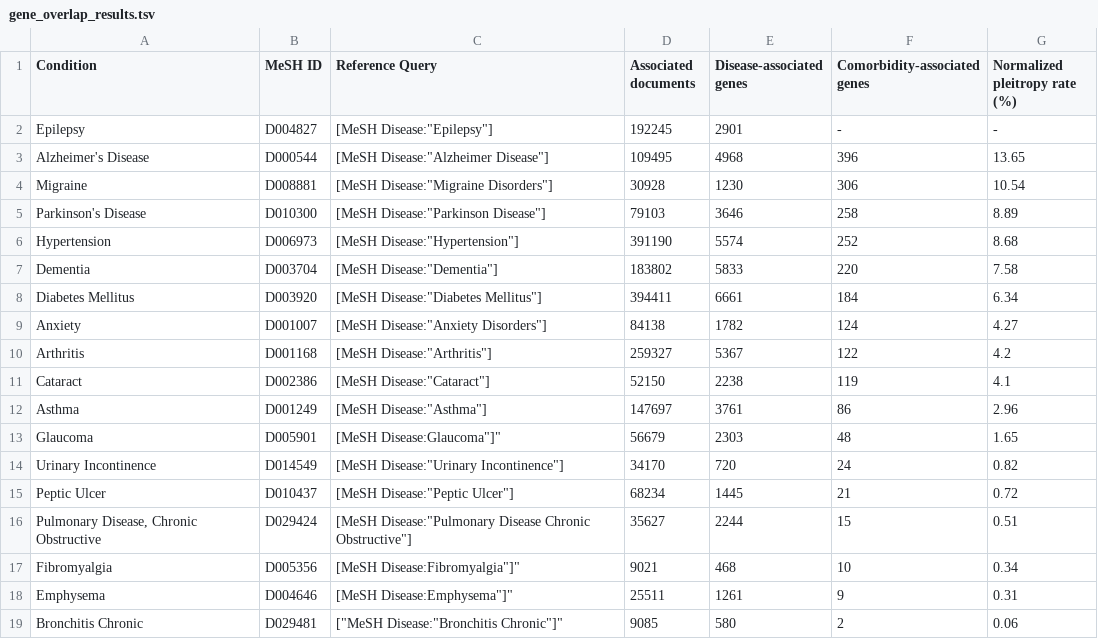
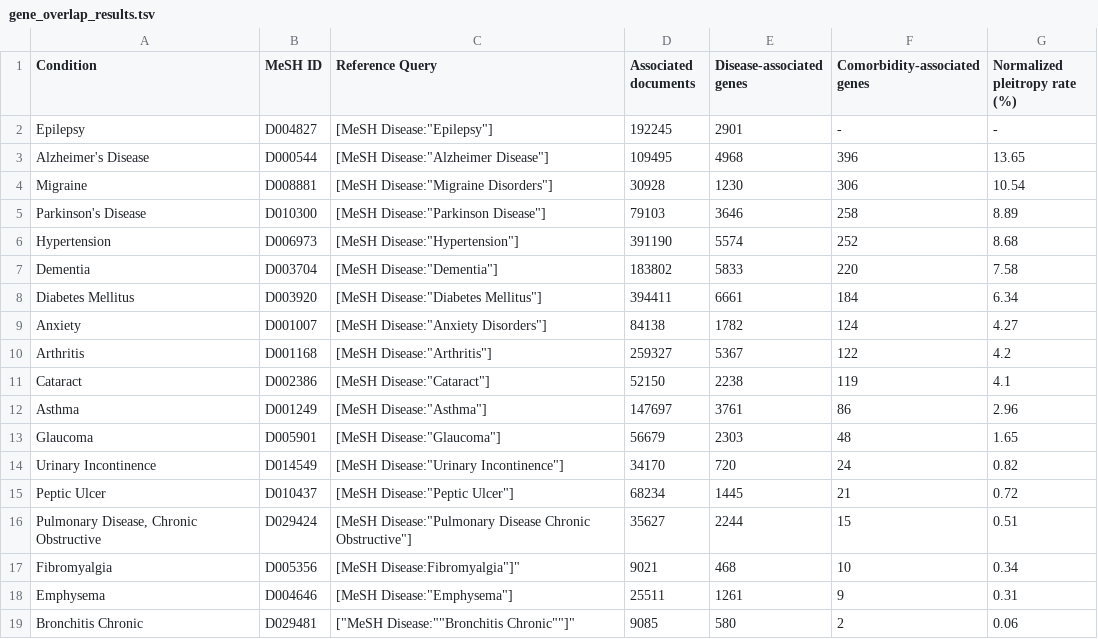
Before and after one commit to neurommsig-epilepsy/EpiCom, a TSV file: results/gene_overlap_results.tsv, drawn as a sheet.

Commit message:
Update gene_overlap_results.tsv

```diff
--- a/results/gene_overlap_results.tsv
+++ b/results/gene_overlap_results.tsv
@@ -12,3 +12,3 @@ Cataract	D002386	"[MeSH Disease:""Cataract""]"	52150	2238	119	4.1
 Asthma	D001249	"[MeSH Disease:""Asthma""]"	147697	3761	86	2.96
-Glaucoma	D005901	"[MeSH Disease:"Glaucoma"]"	56679	2303	48	1.65
+Glaucoma	D005901	"[MeSH Disease:""Glaucoma""]"	56679	2303	48	1.65
 Urinary Incontinence	D014549	"[MeSH Disease:""Urinary Incontinence""]"	34170	720	24	0.82
@@ -17,3 +17,3 @@ Pulmonary Disease, Chronic Obstructive	D029424	"[MeSH Disease:""Pulmonary Diseas
 Fibromyalgia	D005356	"[MeSH Disease:"Fibromyalgia"]"	9021	468	10	0.34
-Emphysema	D004646	"[MeSH Disease:"Emphysema"]"	25511	1261	9	0.31
-Bronchitis Chronic	D029481	["MeSH Disease:"Bronchitis Chronic"]"	9085	580	2	0.06
+Emphysema	D004646	"[MeSH Disease:""Emphysema""]"	25511	1261	9	0.31
+Bronchitis Chronic	D029481	["MeSH Disease:""Bronchitis Chronic""]"	9085	580	2	0.06
```
